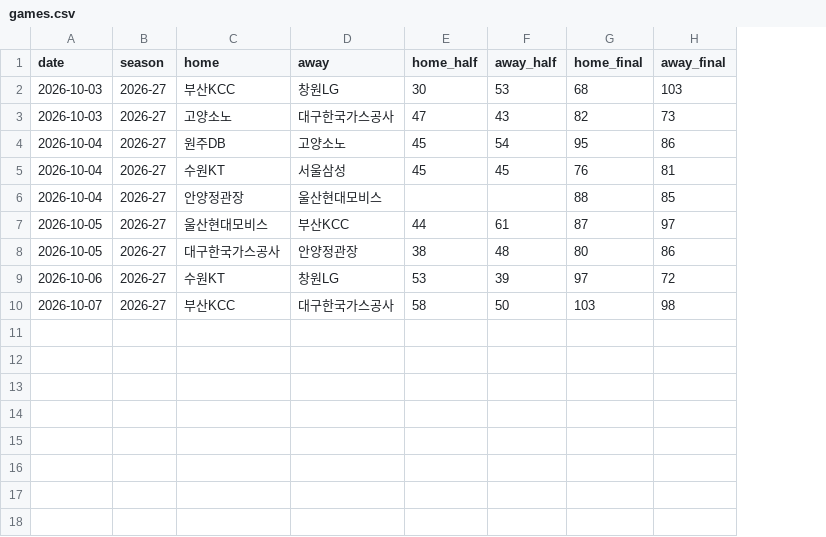
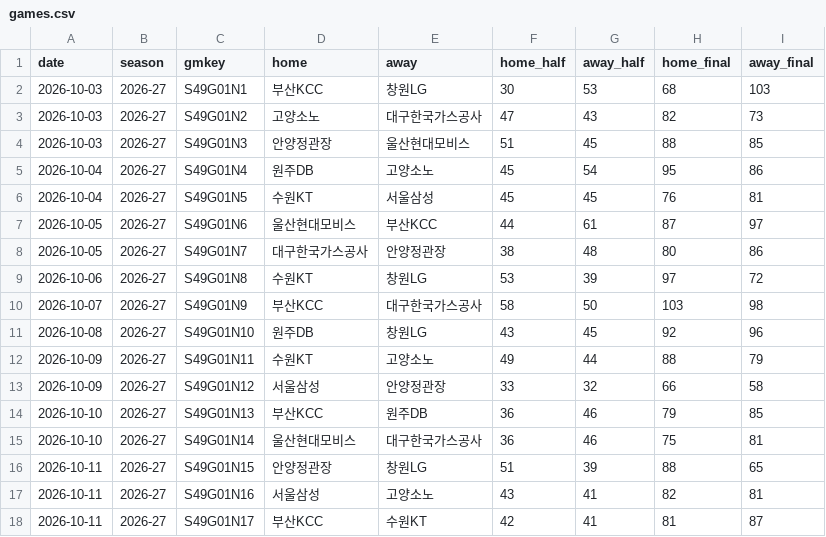
Before and after one commit to mmidellla-blip/to-sports, a CSV file: games.csv, drawn as a sheet; removed rows and columns are numbered as before the commit, all else as after; the diff names each change by its address in the sheet, - before the commit and + after, or states it on an @@ line.

```diff
--- a/games.csv
+++ b/games.csv
+column C (gmkey), rows 2-3: S49G01N1 | S49G01N2; rows 5-10: S49G01N4 | S49G01N5 | S49G01N6 | S49G01N7 | S49G01N8 | S49G01N9
+row 4: 2026-10-03 | 2026-27 | S49G01N3 | 안양정관장 | 울산현대모비스 | 51 | 45 | 88 | 85
-row 6: 2026-10-04 | 2026-27 | 안양정관장 | 울산현대모비스 |  |  | 88 | 85
+row 11: 2026-10-08 | 2026-27 | S49G01N10 | 원주DB | 창원LG | 43 | 45 | 92 | 96
+row 12: 2026-10-09 | 2026-27 | S49G01N11 | 수원KT | 고양소노 | 49 | 44 | 88 | 79
+row 13: 2026-10-09 | 2026-27 | S49G01N12 | 서울삼성 | 안양정관장 | 33 | 32 | 66 | 58
+row 14: 2026-10-10 | 2026-27 | S49G01N13 | 부산KCC | 원주DB | 36 | 46 | 79 | 85
+row 15: 2026-10-10 | 2026-27 | S49G01N14 | 울산현대모비스 | 대구한국가스공사 | 36 | 46 | 75 | 81
+row 16: 2026-10-11 | 2026-27 | S49G01N15 | 안양정관장 | 창원LG | 51 | 39 | 88 | 65
+row 17: 2026-10-11 | 2026-27 | S49G01N16 | 서울삼성 | 고양소노 | 43 | 41 | 82 | 81
+row 18: 2026-10-11 | 2026-27 | S49G01N17 | 부산KCC | 수원KT | 42 | 41 | 81 | 87
```
Also changed, not shown: games_2025-26.csv, 11 other files.
